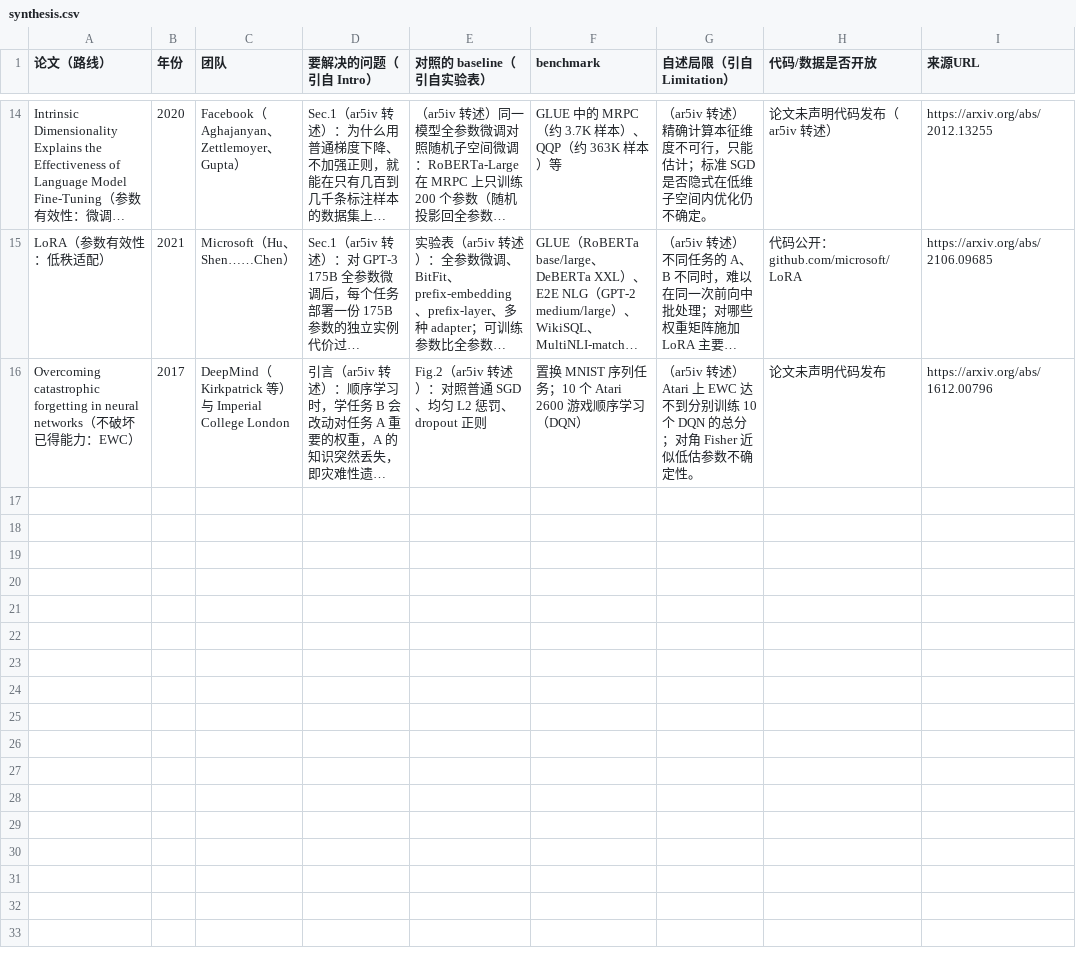
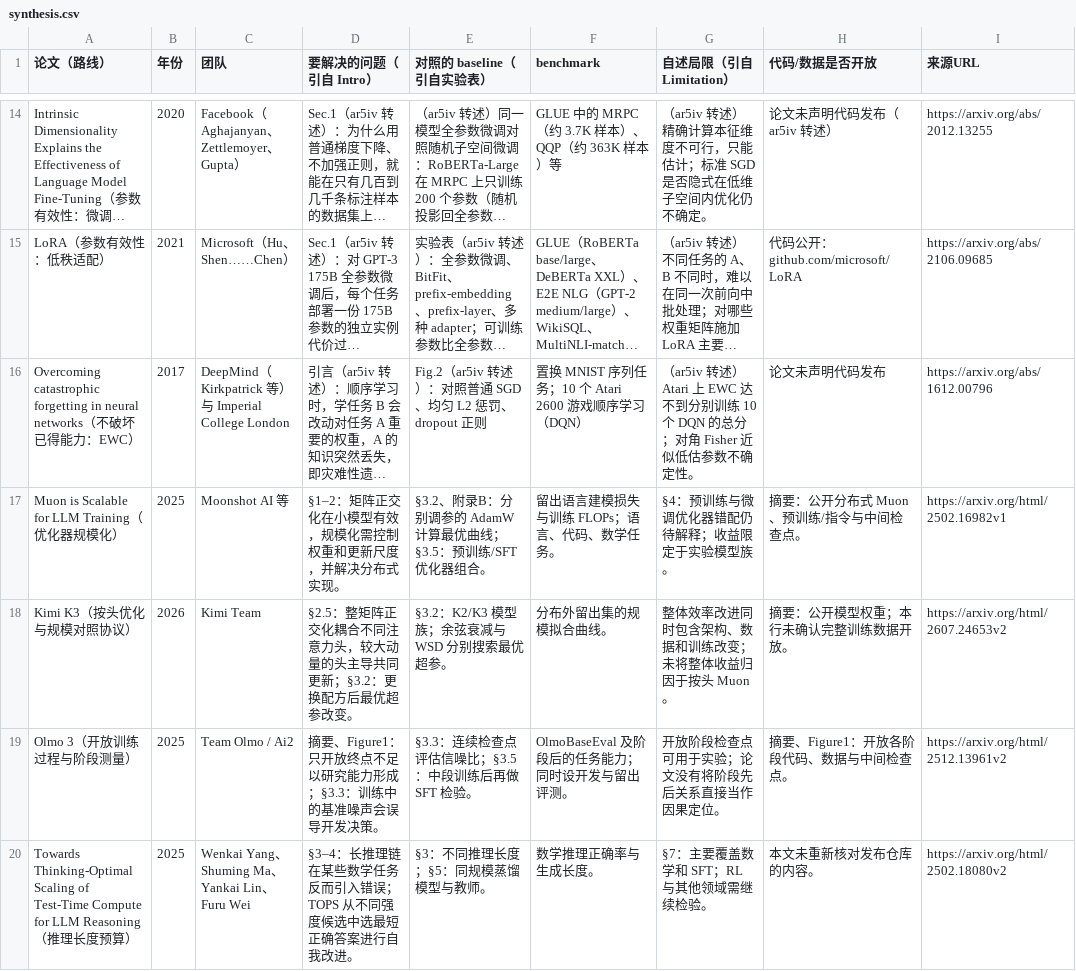
Before and after one commit to hk865/my-knowledge-data-base, a CSV file: cross-domain/fields/training-science/synthesis.csv, drawn as a sheet; only a part is shown, gaps mark what is left out; long unchanged cells end in …; the diff names each change by its address in the sheet, - before the commit and + after, or states it on an @@ line.

Commit message:
Bridge training foundations and publish complete direction reading map
Expand 2025–2026 successor paths and synchronize all resource catalogs.

```diff
--- a/cross-domain/fields/training-science/synthesis.csv
+++ b/cross-domain/fields/training-science/synthesis.csv
+row 17: Muon is Scalable for LLM Training（优化器规模化） | 2025 | Moonshot AI 等 | §1–2：矩阵正交化在小模型有效，规模化需控制权重和更新尺度，并解决分布式实现。 | §3.2、附录B：分别调参的 AdamW 计算最优曲线；§3.5：预训练/SFT 优化器组合。 | 留出语言建模损失与训练 FLOPs；语言、代码、数学任务。 | §4：预训练与微调优化器错配仍待解释；收益限定于实验模型族。 | 摘要：公开分布式 Muon、预训练/指令与中间检查点。 | https://arxiv.org/html/2502.16982v1
+row 18: Kimi K3（按头优化与规模对照协议） | 2026 | Kimi Team | §2.5：整矩阵正交化耦合不同注意力头，较大动量的头主导共同更新；§3.2：更换配方后最优超参改变。 | §3.2：K2/K3 模型族；余弦衰减与 WSD 分别搜索最优超参。 | 分布外留出集的规模拟合曲线。 | 整体效率改进同时包含架构、数据和训练改变；未将整体收益归因于按头 Muon。 | 摘要：公开模型权重；本行未确认完整训练数据开放。 | https://arxiv.org/html/2607.24653v2
+row 19: Olmo 3（开放训练过程与阶段测量） | 2025 | Team Olmo / Ai2 | 摘要、Figure1：只开放终点不足以研究能力形成；§3.3：训练中的基准噪声会误导开发决策。 | §3.3：连续检查点评估信噪比；§3.5：中段训练后再做 SFT 检验。 | OlmoBaseEval 及阶段后的任务能力；同时设开发与留出评测。 | 开放阶段检查点可用于实验；论文没有将阶段先后关系直接当作因果定位。 | 摘要、Figure1：开放各阶段代码、数据与中间检查点。 | https://arxiv.org/html/2512.13961v2
+row 20: Towards Thinking-Optimal Scaling of Test-Time Compute for LLM Reasoning（推理长度预算） | 2025 | Wenkai Yang、Shuming Ma、Yankai Lin、Furu Wei | §3–4：长推理链在某些数学任务反而引入错误；TOPS 从不同强度候选中选最短正确答案进行自我改进。 | §3：不同推理长度；§5：同规模蒸馏模型与教师。 | 数学推理正确率与生成长度。 | §7：主要覆盖数学和 SFT；RL 与其他领域需继续检验。 | 本文未重新核对发布仓库的内容。 | https://arxiv.org/html/2502.18080v2
```
Also changed, not shown: index.csv, 15 other files.
